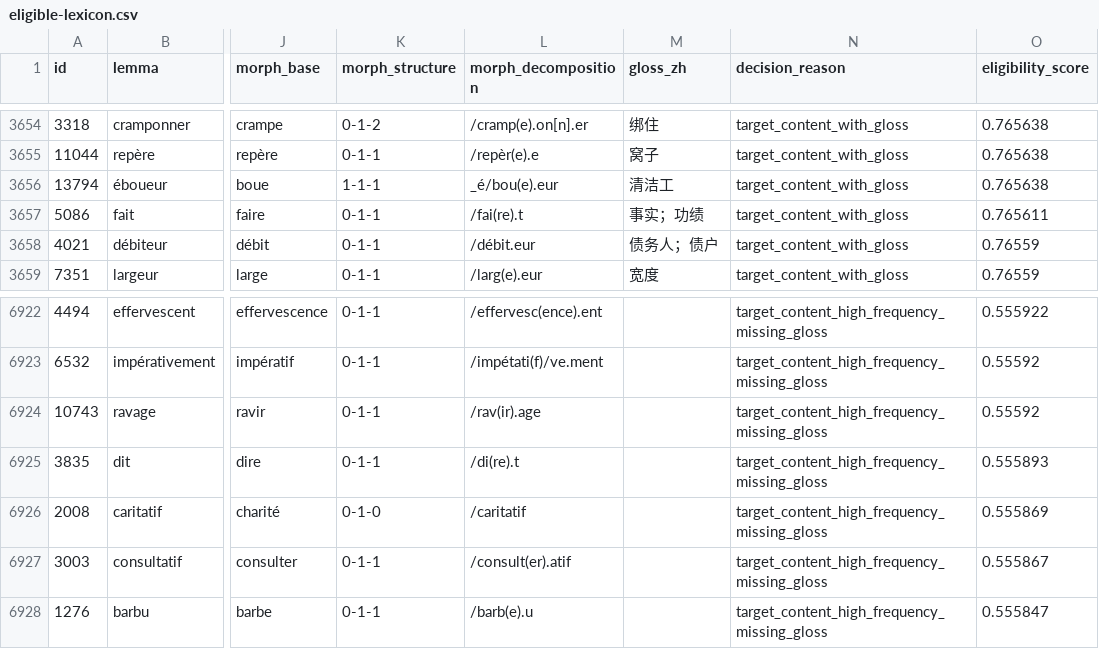
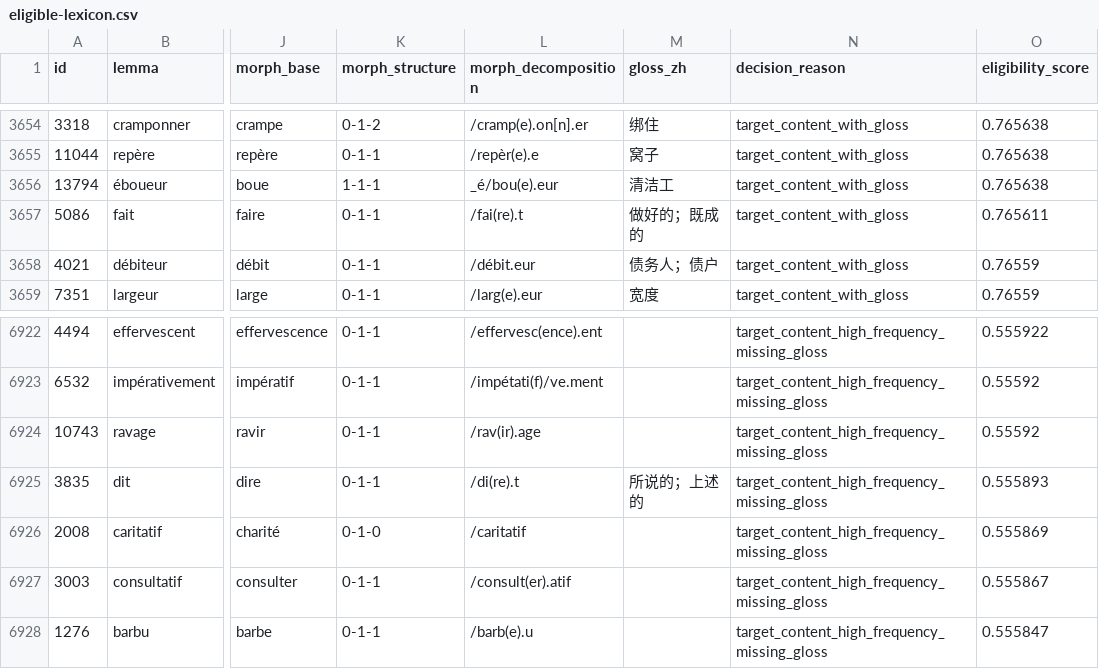
Before and after one commit to JinyanShao/wordcloud, a CSV file: data/processed/eligible-lexicon.csv, drawn as a sheet; only a part is shown, gaps mark what is left out; the diff names each change by its address in the sheet, - before the commit and + after, or states it on an @@ line.

```diff
--- a/data/processed/eligible-lexicon.csv
+++ b/data/processed/eligible-lexicon.csv
-M3657 (gloss_zh): 事实；功绩
+M3657 (gloss_zh): 做好的；既成的
-M6925 (gloss_zh): (empty)
+M6925 (gloss_zh): 所说的；上述的
```
Also changed, not shown: 18 other files.
